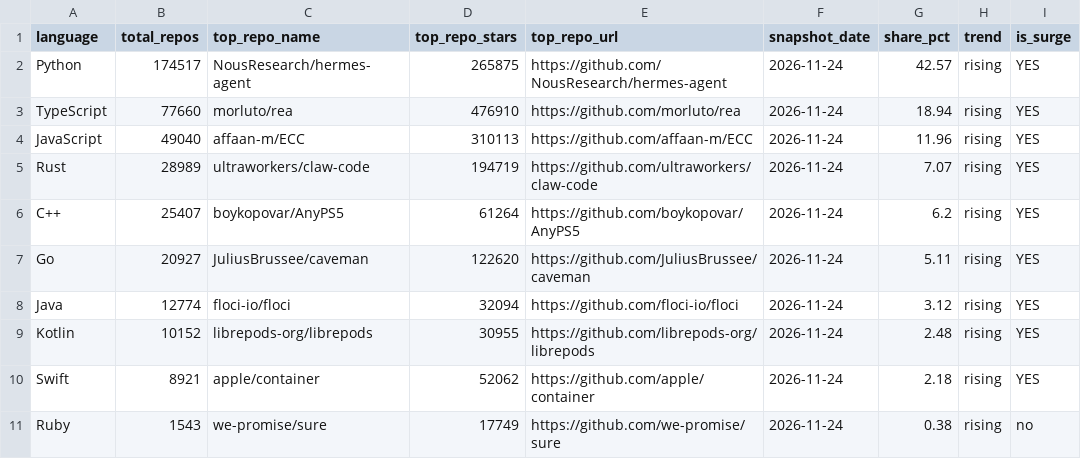
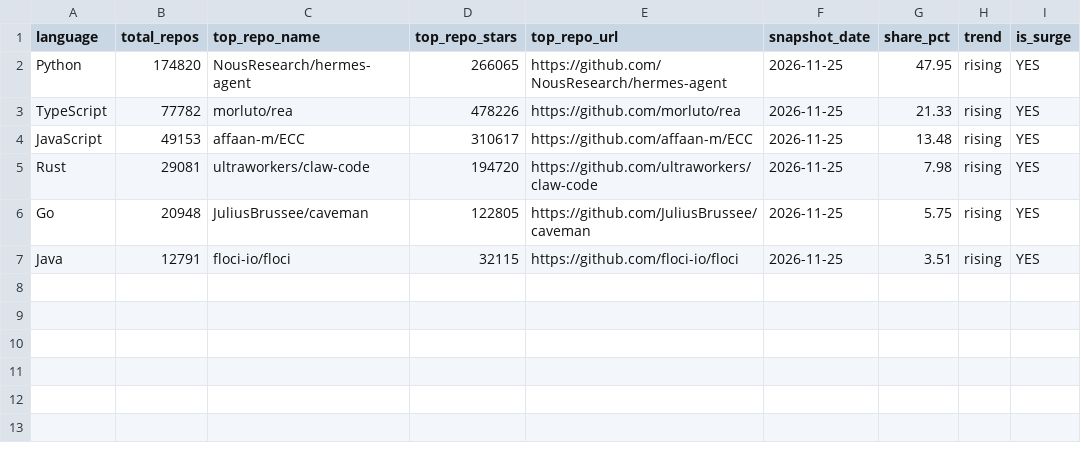
Before and after one commit to GhalaAlsulami/github-trends-observatory, a CSV file: data/analysis.csv, drawn as a sheet.

```diff
--- a/data/analysis.csv
+++ b/data/analysis.csv
@@ -1,11 +1,7 @@
 language,total_repos,top_repo_name,top_repo_stars,top_repo_url,snapshot_date,share_pct,trend,is_surge
-Python,174517,NousResearch/hermes-agent,265875,https://github.com/NousResearch/hermes-agent,2026-11-24,42.57,rising,YES
-TypeScript,77660,morluto/rea,476910,https://github.com/morluto/rea,2026-11-24,18.94,rising,YES
-JavaScript,49040,affaan-m/ECC,310113,https://github.com/affaan-m/ECC,2026-11-24,11.96,rising,YES
-Rust,28989,ultraworkers/claw-code,194719,https://github.com/ultraworkers/claw-code,2026-11-24,7.07,rising,YES
-C++,25407,boykopovar/AnyPS5,61264,https://github.com/boykopovar/AnyPS5,2026-11-24,6.2,rising,YES
-Go,20927,JuliusBrussee/caveman,122620,https://github.com/JuliusBrussee/caveman,2026-11-24,5.11,rising,YES
-Java,12774,floci-io/floci,32094,https://github.com/floci-io/floci,2026-11-24,3.12,rising,YES
-Kotlin,10152,librepods-org/librepods,30955,https://github.com/librepods-org/librepods,2026-11-24,2.48,rising,YES
-Swift,8921,apple/container,52062,https://github.com/apple/container,2026-11-24,2.18,rising,YES
-Ruby,1543,we-promise/sure,17749,https://github.com/we-promise/sure,2026-11-24,0.38,rising,no
+Python,174820,NousResearch/hermes-agent,266065,https://github.com/NousResearch/hermes-agent,2026-11-25,47.95,rising,YES
+TypeScript,77782,morluto/rea,478226,https://github.com/morluto/rea,2026-11-25,21.33,rising,YES
+JavaScript,49153,affaan-m/ECC,310617,https://github.com/affaan-m/ECC,2026-11-25,13.48,rising,YES
+Rust,29081,ultraworkers/claw-code,194720,https://github.com/ultraworkers/claw-code,2026-11-25,7.98,rising,YES
+Go,20948,JuliusBrussee/caveman,122805,https://github.com/JuliusBrussee/caveman,2026-11-25,5.75,rising,YES
+Java,12791,floci-io/floci,32115,https://github.com/floci-io/floci,2026-11-25,3.51,rising,YES
```
Also changed, not shown: data/snapshots.csv.
